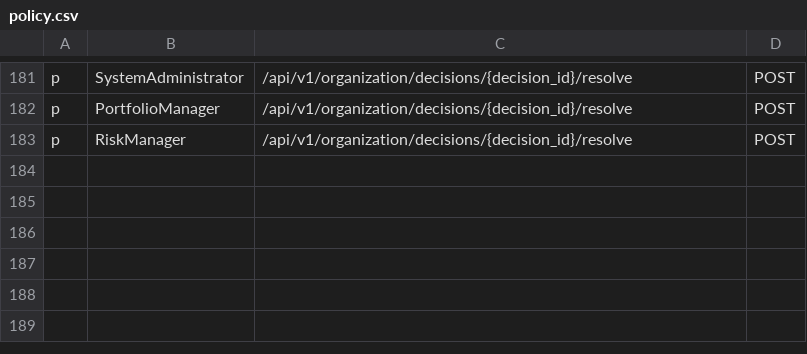
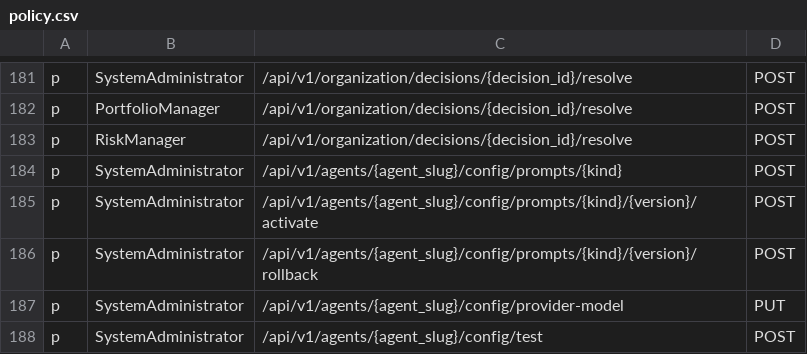
Before and after one commit to Ashfaque386/TradingOS, a CSV file: src/core/policy/policy.csv, drawn as a sheet; only a part is shown, gaps mark what is left out.

```diff
--- a/src/core/policy/policy.csv
+++ b/src/core/policy/policy.csv
@@ -183 +183,6 @@ p, PortfolioManager, /api/v1/organization/decisions/{decision_id}/resolve, POST
 p, RiskManager, /api/v1/organization/decisions/{decision_id}/resolve, POST
+p, SystemAdministrator, /api/v1/agents/{agent_slug}/config/prompts/{kind}, POST
+p, SystemAdministrator, /api/v1/agents/{agent_slug}/config/prompts/{kind}/{version}/activate, POST
+p, SystemAdministrator, /api/v1/agents/{agent_slug}/config/prompts/{kind}/{version}/rollback, POST
+p, SystemAdministrator, /api/v1/agents/{agent_slug}/config/provider-model, PUT
+p, SystemAdministrator, /api/v1/agents/{agent_slug}/config/test, POST
```
Also changed, not shown: 10 other files.
